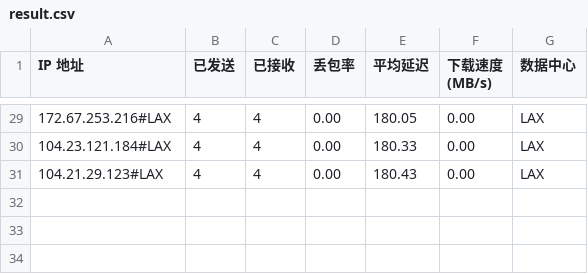
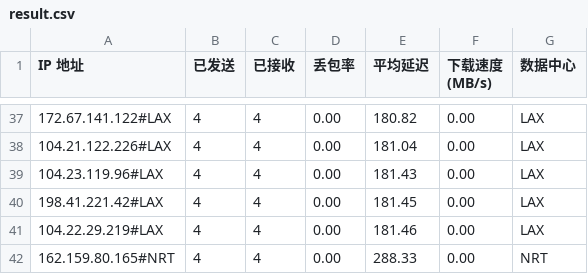
Before and after one commit to lls94/CloudflareSpeedTest, a CSV file: dist/result.csv, drawn as a sheet; only a part is shown, gaps mark what is left out; the diff covers the shown part only.

```diff
--- a/dist/result.csv
+++ b/dist/result.csv
@@ -29,3 +37,6 @@ IP 地址,已发送,已接收,丢包率,平均延迟,下载速度 (MB/s),数据
-172.67.253.216#LAX,4,4,0.00,180.05,0.00,LAX
-104.23.121.184#LAX,4,4,0.00,180.33,0.00,LAX
-104.21.29.123#LAX,4,4,0.00,180.43,0.00,LAX
+172.67.141.122#LAX,4,4,0.00,180.82,0.00,LAX
+104.21.122.226#LAX,4,4,0.00,181.04,0.00,LAX
+104.23.119.96#LAX,4,4,0.00,181.43,0.00,LAX
+198.41.221.42#LAX,4,4,0.00,181.45,0.00,LAX
+104.22.29.219#LAX,4,4,0.00,181.46,0.00,LAX
+162.159.80.165#NRT,4,4,0.00,288.33,0.00,NRT
```
Also changed, not shown: 8 added rows and 54 edited cells elsewhere in this file, 2 other files.
